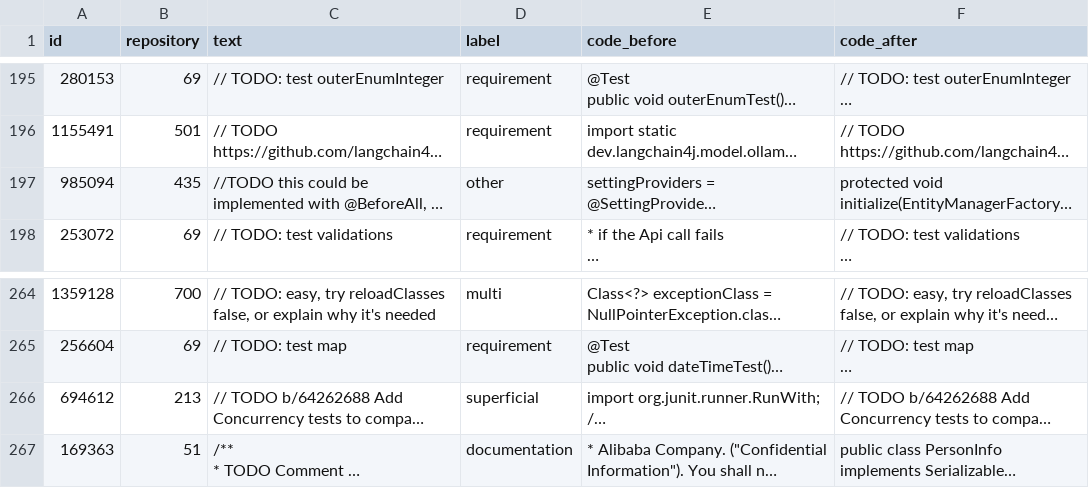
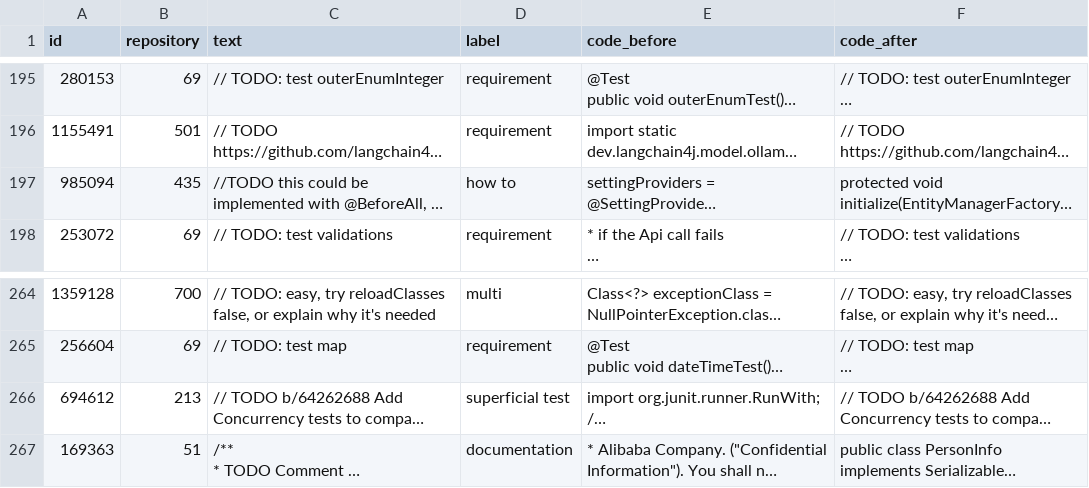
Before and after one commit to SQMLab/technical-debt, a CSV file: data/classify_train.csv, drawn as a sheet; only a part is shown, gaps mark what is left out; long unchanged cells end in …; the diff covers the shown part only; the diff names each change by its address in the sheet, - before the commit and + after, or states it on an @@ line.

```diff
--- a/data/classify_train.csv
+++ b/data/classify_train.csv
-D197 (label): other
+D197 (label): how to
-D266 (label): superficial
+D266 (label): superficial test
```
Also changed, not shown: 6 edited cells elsewhere in this file, data/classify_test.csv.
